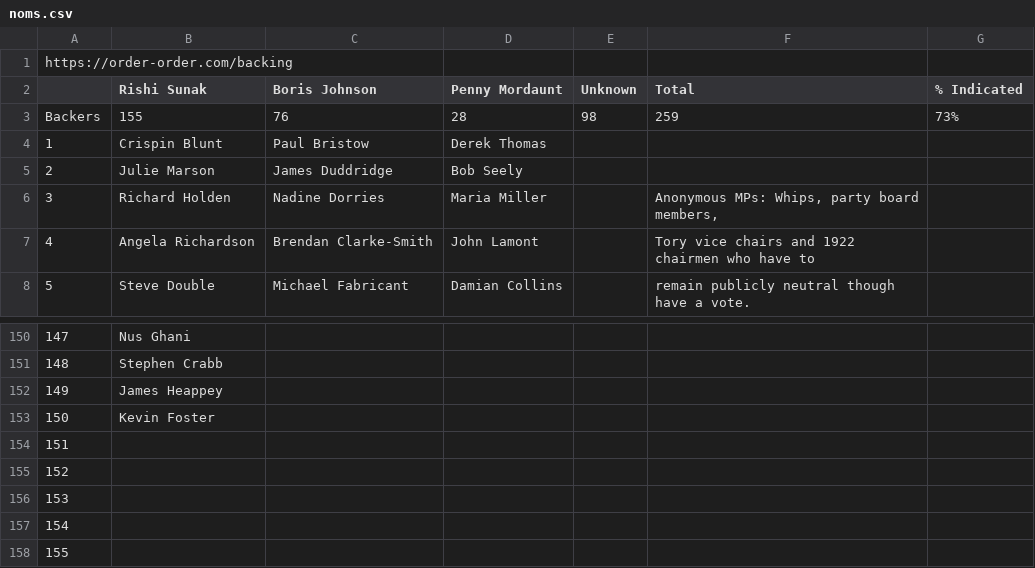
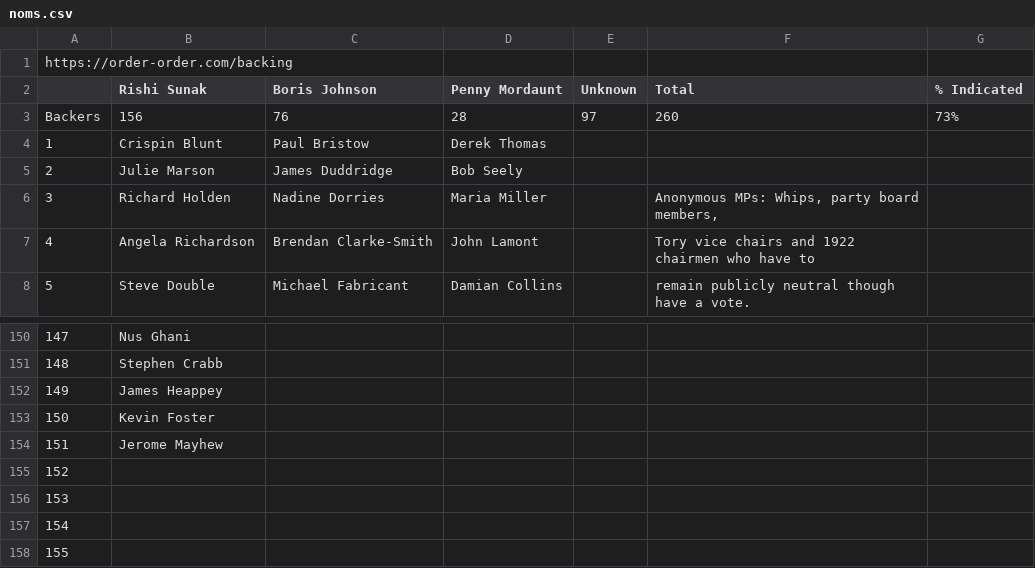
Before and after one commit to tomviner/scrape-tory-nominations, a CSV file: noms.csv, drawn as a sheet; only a part is shown, gaps mark what is left out; the diff names each change by its address in the sheet, - before the commit and + after, or states it on an @@ line.

```diff
--- a/noms.csv
+++ b/noms.csv
-B3 (Rishi Sunak): 155
+B3 (Rishi Sunak): 156
-E3 (Unknown): 98
+E3 (Unknown): 97
-F3 (Total): 259
+F3 (Total): 260
-B154 (Rishi Sunak): (empty)
+B154 (Rishi Sunak): Jerome Mayhew
```
